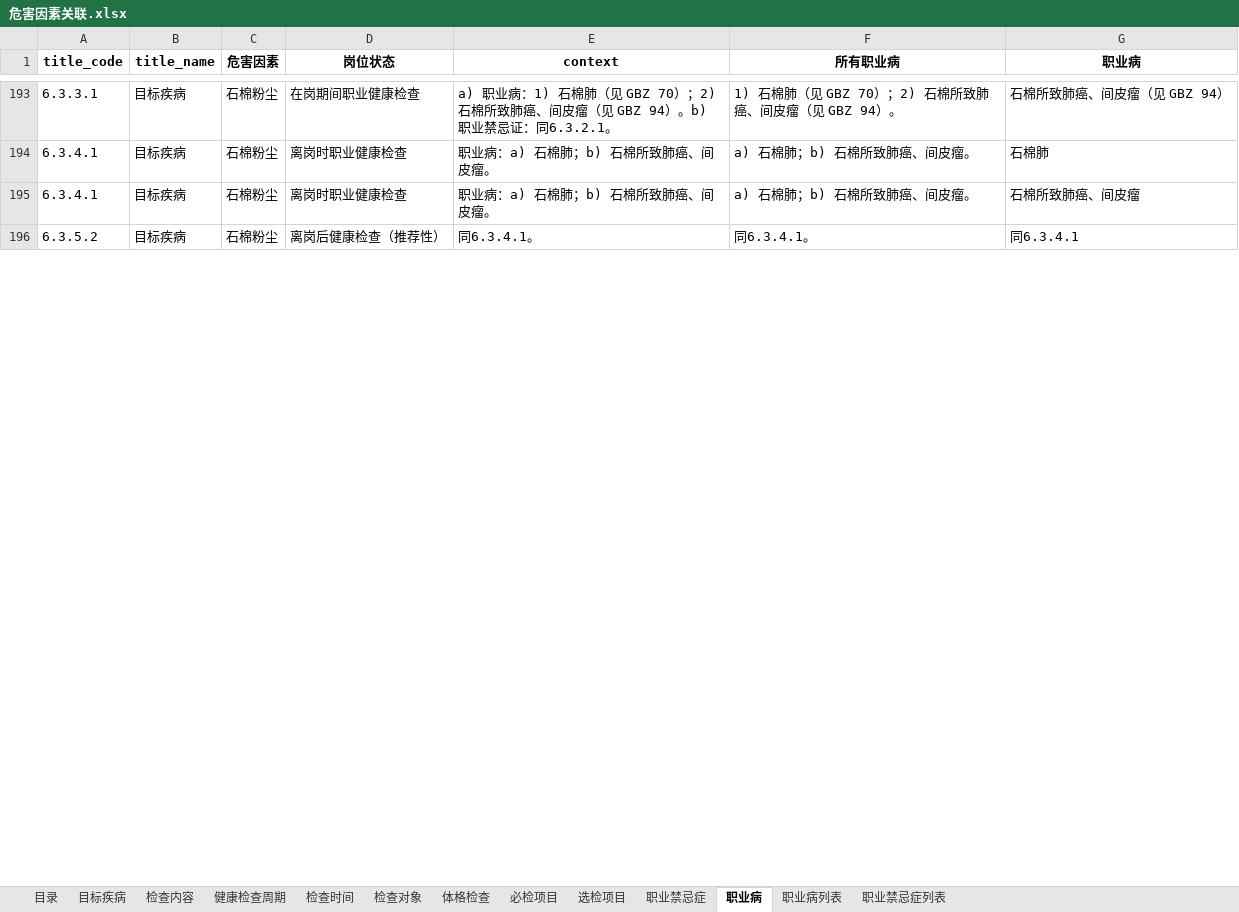
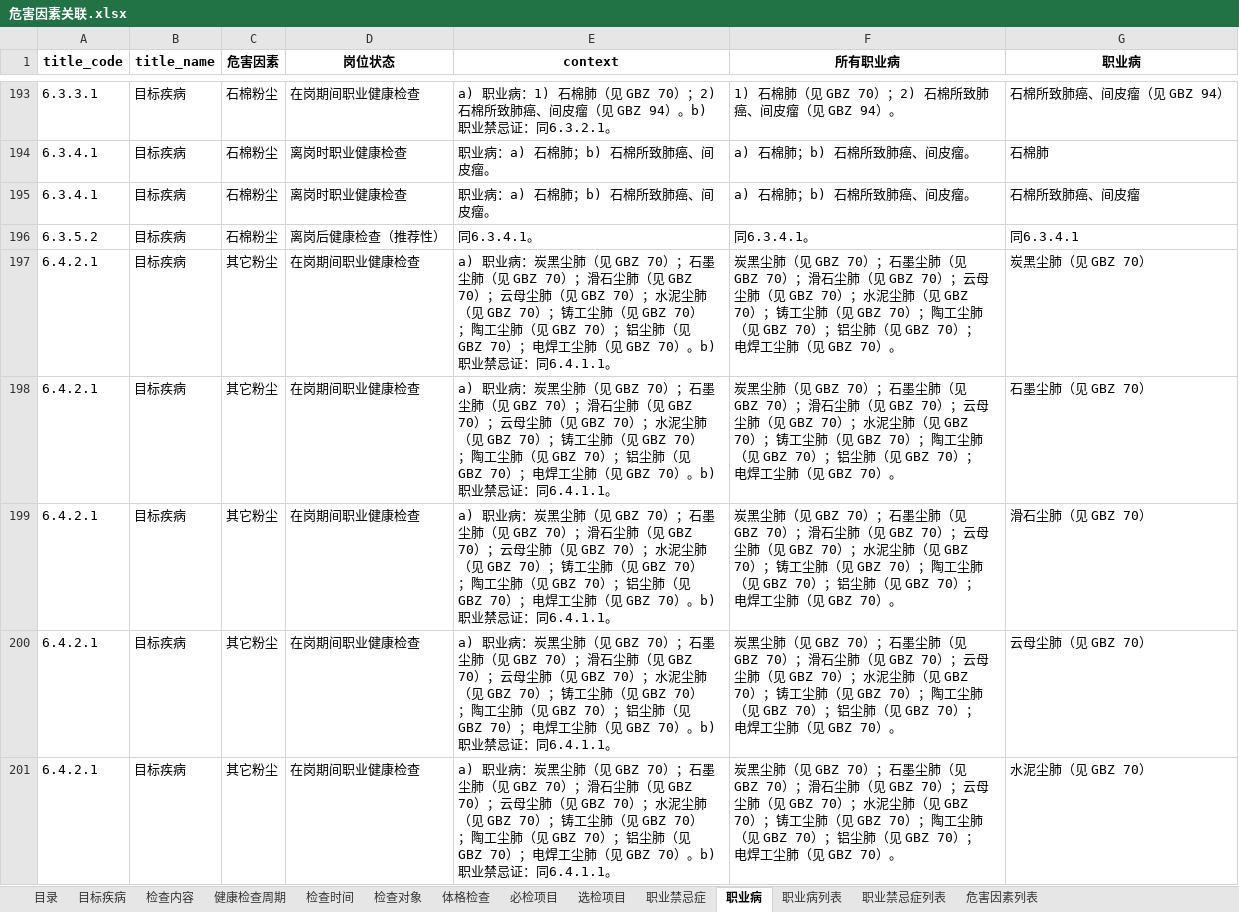
Before and after one commit to msun-jxch/oh, an Excel workbook: res/危害因素关联.xlsx, sheet 职业病, drawn as a sheet; only a part is shown, gaps mark what is left out; values as stored, in another font and other column widths than the file's, no borders; the diff covers the shown part only; the diff names each change by its address in the sheet, - before the commit and + after, or states it on an @@ line.

```diff
--- a/res/危害因素关联.xlsx (sheet 职业病)
+++ b/res/危害因素关联.xlsx (sheet 职业病)
+sheet tab: 危害因素列表
+row 197: 6.4.2.1 | 目标疾病 | 其它粉尘 | 在岗期间职业健康检查 | a) 职业病：炭黑尘肺（见 GBZ 70）；石墨尘肺（见 GBZ 70）；滑石尘肺（见 GBZ 70）；云母尘肺（见 GBZ 70）；水泥尘肺（见 GBZ 70）；铸工尘肺（见 GBZ 70）；陶工尘肺（见 GBZ 70）；铝尘肺（见 GBZ 70）；电焊工尘肺（见 GBZ 70）。b) 职业禁忌证：同6.4.1.1。 | 炭黑尘肺（见 GBZ 70）；石墨尘肺（见 GBZ 70）；滑石尘肺（见 GBZ 70）；云母尘肺（见 GBZ 70）；水泥尘肺（见 GBZ 70）；铸工尘肺（见 GBZ 70）；陶工尘肺（见 GBZ 70）；铝尘肺（见 GBZ 70）；电焊工尘肺（见 GBZ 70）。 | 炭黑尘肺（见 GBZ 70）
+row 198: 6.4.2.1 | 目标疾病 | 其它粉尘 | 在岗期间职业健康检查 | a) 职业病：炭黑尘肺（见 GBZ 70）；石墨尘肺（见 GBZ 70）；滑石尘肺（见 GBZ 70）；云母尘肺（见 GBZ 70）；水泥尘肺（见 GBZ 70）；铸工尘肺（见 GBZ 70）；陶工尘肺（见 GBZ 70）；铝尘肺（见 GBZ 70）；电焊工尘肺（见 GBZ 70）。b) 职业禁忌证：同6.4.1.1。 | 炭黑尘肺（见 GBZ 70）；石墨尘肺（见 GBZ 70）；滑石尘肺（见 GBZ 70）；云母尘肺（见 GBZ 70）；水泥尘肺（见 GBZ 70）；铸工尘肺（见 GBZ 70）；陶工尘肺（见 GBZ 70）；铝尘肺（见 GBZ 70）；电焊工尘肺（见 GBZ 70）。 | 石墨尘肺（见 GBZ 70）
+row 199: 6.4.2.1 | 目标疾病 | 其它粉尘 | 在岗期间职业健康检查 | a) 职业病：炭黑尘肺（见 GBZ 70）；石墨尘肺（见 GBZ 70）；滑石尘肺（见 GBZ 70）；云母尘肺（见 GBZ 70）；水泥尘肺（见 GBZ 70）；铸工尘肺（见 GBZ 70）；陶工尘肺（见 GBZ 70）；铝尘肺（见 GBZ 70）；电焊工尘肺（见 GBZ 70）。b) 职业禁忌证：同6.4.1.1。 | 炭黑尘肺（见 GBZ 70）；石墨尘肺（见 GBZ 70）；滑石尘肺（见 GBZ 70）；云母尘肺（见 GBZ 70）；水泥尘肺（见 GBZ 70）；铸工尘肺（见 GBZ 70）；陶工尘肺（见 GBZ 70）；铝尘肺（见 GBZ 70）；电焊工尘肺（见 GBZ 70）。 | 滑石尘肺（见 GBZ 70）
+row 200: 6.4.2.1 | 目标疾病 | 其它粉尘 | 在岗期间职业健康检查 | a) 职业病：炭黑尘肺（见 GBZ 70）；石墨尘肺（见 GBZ 70）；滑石尘肺（见 GBZ 70）；云母尘肺（见 GBZ 70）；水泥尘肺（见 GBZ 70）；铸工尘肺（见 GBZ 70）；陶工尘肺（见 GBZ 70）；铝尘肺（见 GBZ 70）；电焊工尘肺（见 GBZ 70）。b) 职业禁忌证：同6.4.1.1。 | 炭黑尘肺（见 GBZ 70）；石墨尘肺（见 GBZ 70）；滑石尘肺（见 GBZ 70）；云母尘肺（见 GBZ 70）；水泥尘肺（见 GBZ 70）；铸工尘肺（见 GBZ 70）；陶工尘肺（见 GBZ 70）；铝尘肺（见 GBZ 70）；电焊工尘肺（见 GBZ 70）。 | 云母尘肺（见 GBZ 70）
+row 201: 6.4.2.1 | 目标疾病 | 其它粉尘 | 在岗期间职业健康检查 | a) 职业病：炭黑尘肺（见 GBZ 70）；石墨尘肺（见 GBZ 70）；滑石尘肺（见 GBZ 70）；云母尘肺（见 GBZ 70）；水泥尘肺（见 GBZ 70）；铸工尘肺（见 GBZ 70）；陶工尘肺（见 GBZ 70）；铝尘肺（见 GBZ 70）；电焊工尘肺（见 GBZ 70）。b) 职业禁忌证：同6.4.1.1。 | 炭黑尘肺（见 GBZ 70）；石墨尘肺（见 GBZ 70）；滑石尘肺（见 GBZ 70）；云母尘肺（见 GBZ 70）；水泥尘肺（见 GBZ 70）；铸工尘肺（见 GBZ 70）；陶工尘肺（见 GBZ 70）；铝尘肺（见 GBZ 70）；电焊工尘肺（见 GBZ 70）。 | 水泥尘肺（见 GBZ 70）
```
Also changed, not shown: 20 added rows and 27 edited cells elsewhere in this sheet, sheet 职业禁忌症列表, sheet 职业病列表, sheet 体格检查, sheet 目标疾病, sheet 必检项目, sheet 目录, 3 more sheets, 4 other files.
